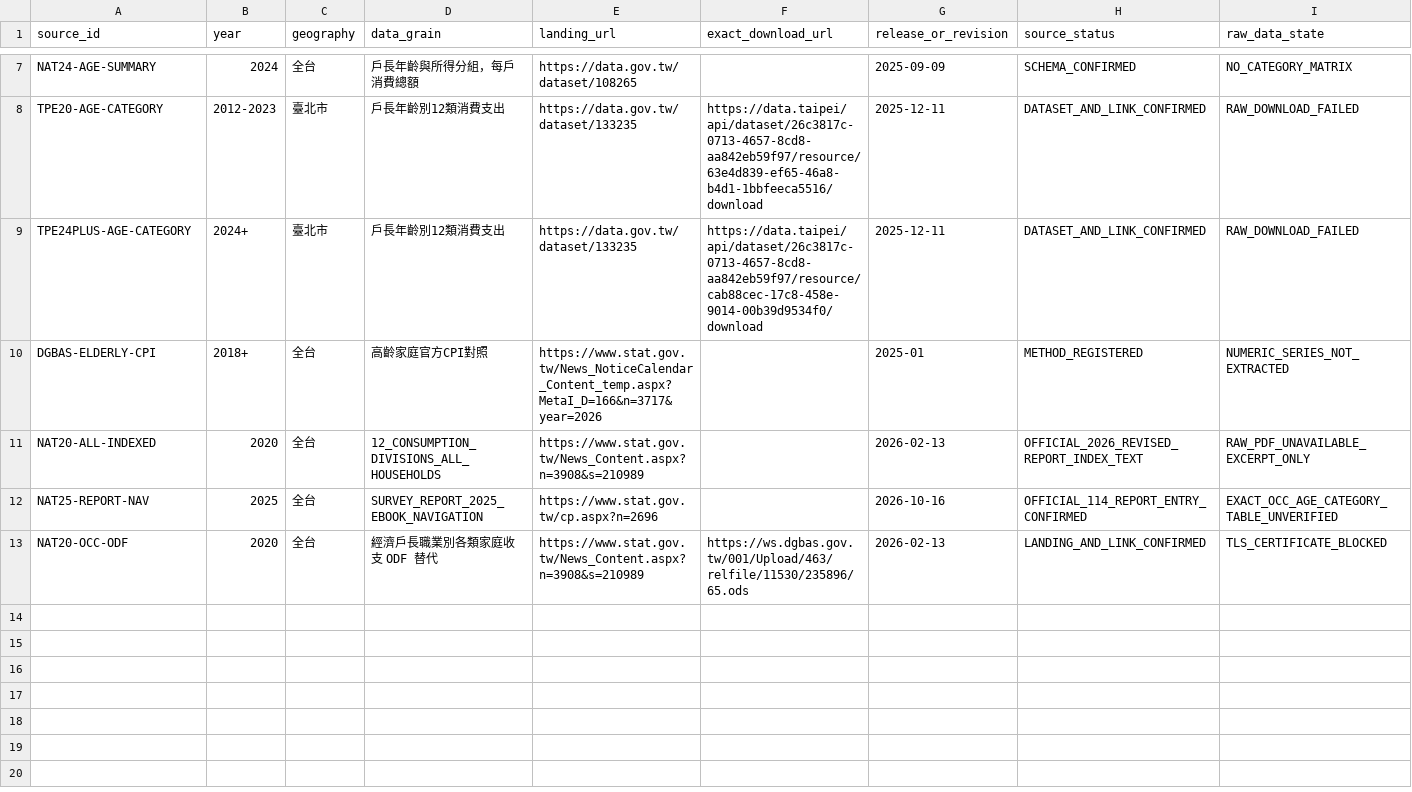
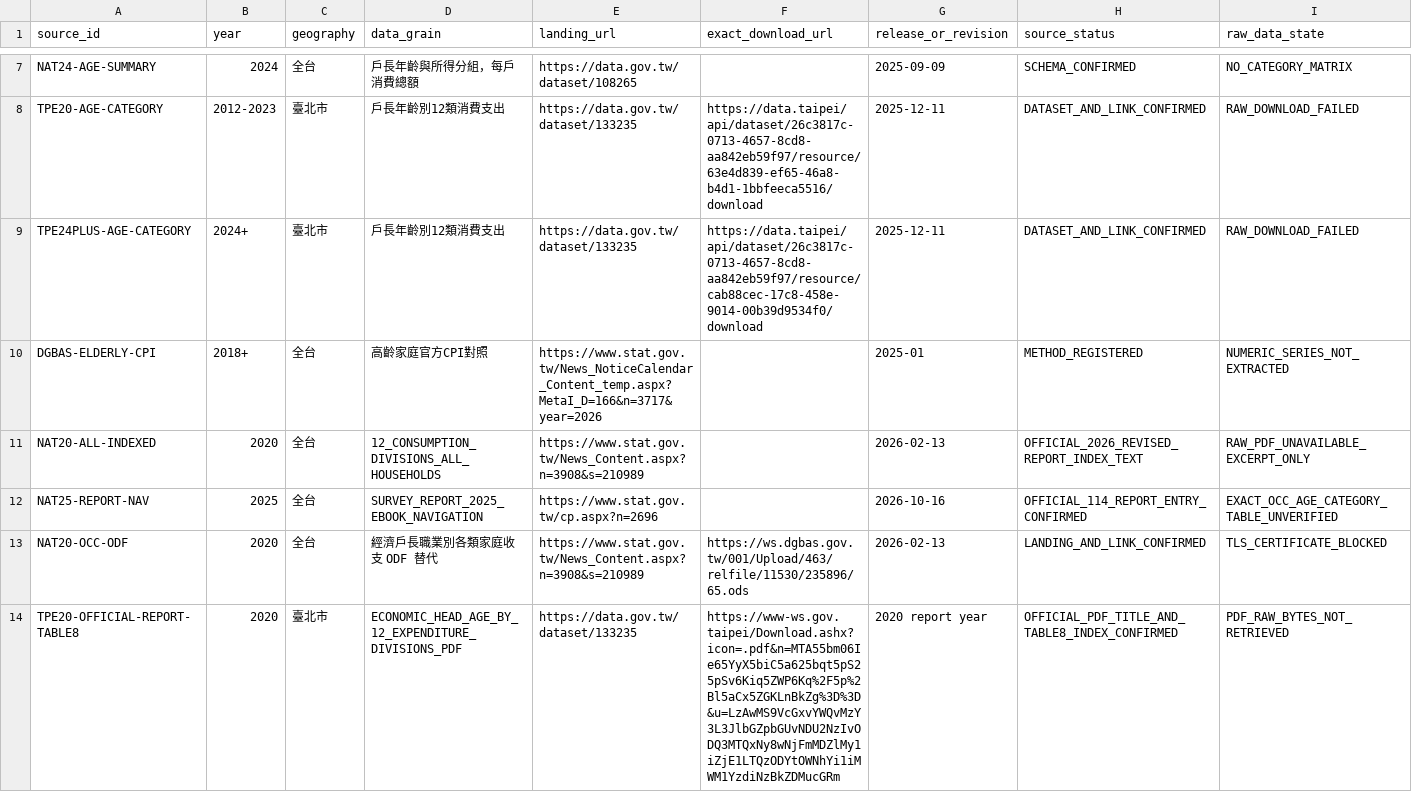
Before and after one commit to aitest00898/HO600-Taiwan-Private-Price-Basket, a CSV file: research/cohort-inflation/official-weight-source-register-2026-10-16.csv, drawn as a sheet; only a part is shown, gaps mark what is left out; rows hold the shown columns only; the diff names each change by its address in the sheet, - before the commit and + after, or states it on an @@ line.

Commit message:
research(cohort): register 2020 Taipei official Table 8 PDF as a regional alternate with raw bytes on HOLD

```diff
--- a/research/cohort-inflation/official-weight-source-register-2026-10-16.csv
+++ b/research/cohort-inflation/official-weight-source-register-2026-10-16.csv
+row 14: TPE20-OFFICIAL-REPORT-TABLE8 | 2020 | 臺北市 | ECONOMIC_HEAD_AGE_BY_12_EXPENDITURE_DIVISIONS_PDF | https://data.gov.tw/dataset/133235 | https://www-ws.gov.taipei/Download.ashx?icon=.pdf&n=MTA55bm06Ie65YyX5biC5a625bqt5pS25pSv6Kiq5ZWP6Kq%2F5p%2Bl5aCx5ZGKLnBkZg%3D%3D&u=LzAwMS9VcGxvYWQvMzY3L3JlbGZpbGUvNDU2NzIvODQ3MTQxNy8wNjFmMDZlMy1iZjE1LTQzODYtOWNhYi1iMWM1YzdiNzBkZDMucGRm | 2020 report year | OFFICIAL_PDF_TITLE_AND_TABLE8_INDEX_CONFIRMED | PDF_RAW_BYTES_NOT_RETRIEVED
```
